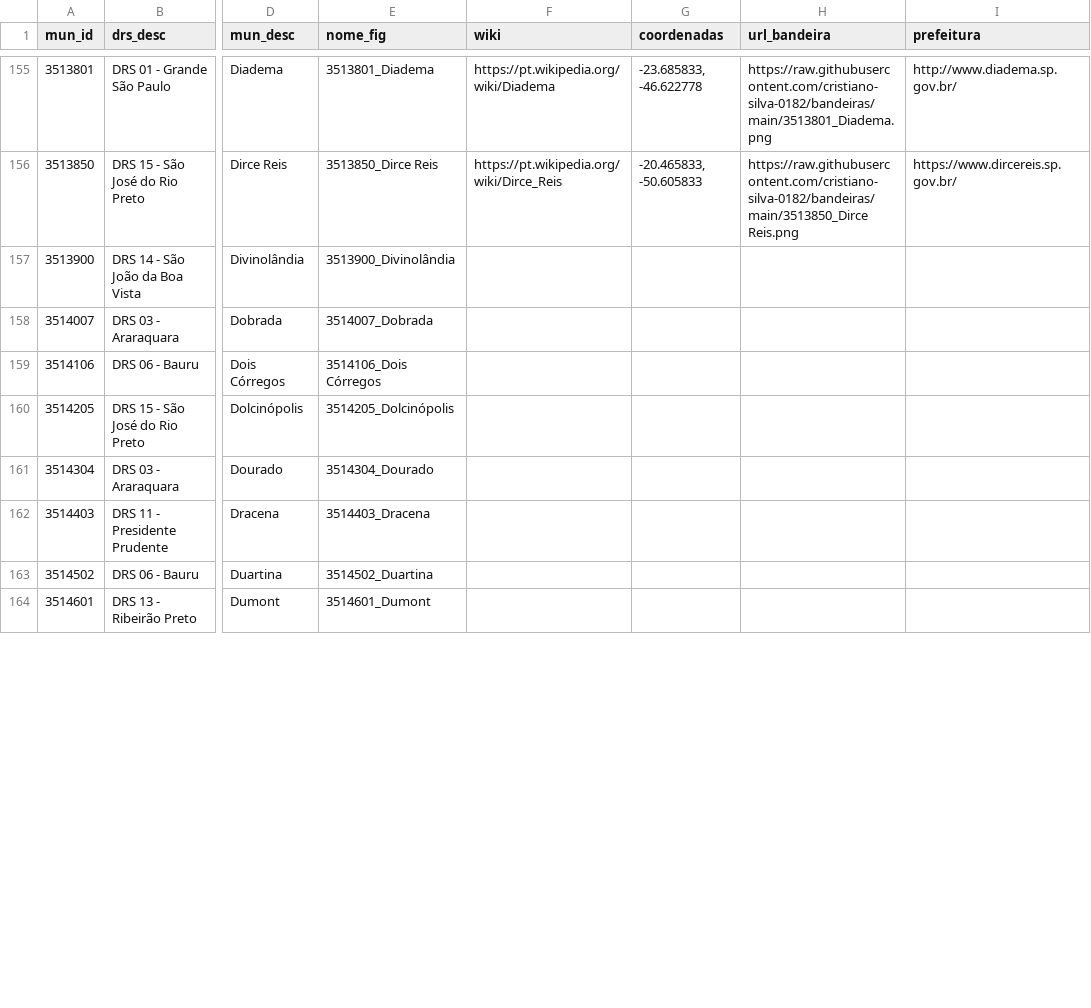
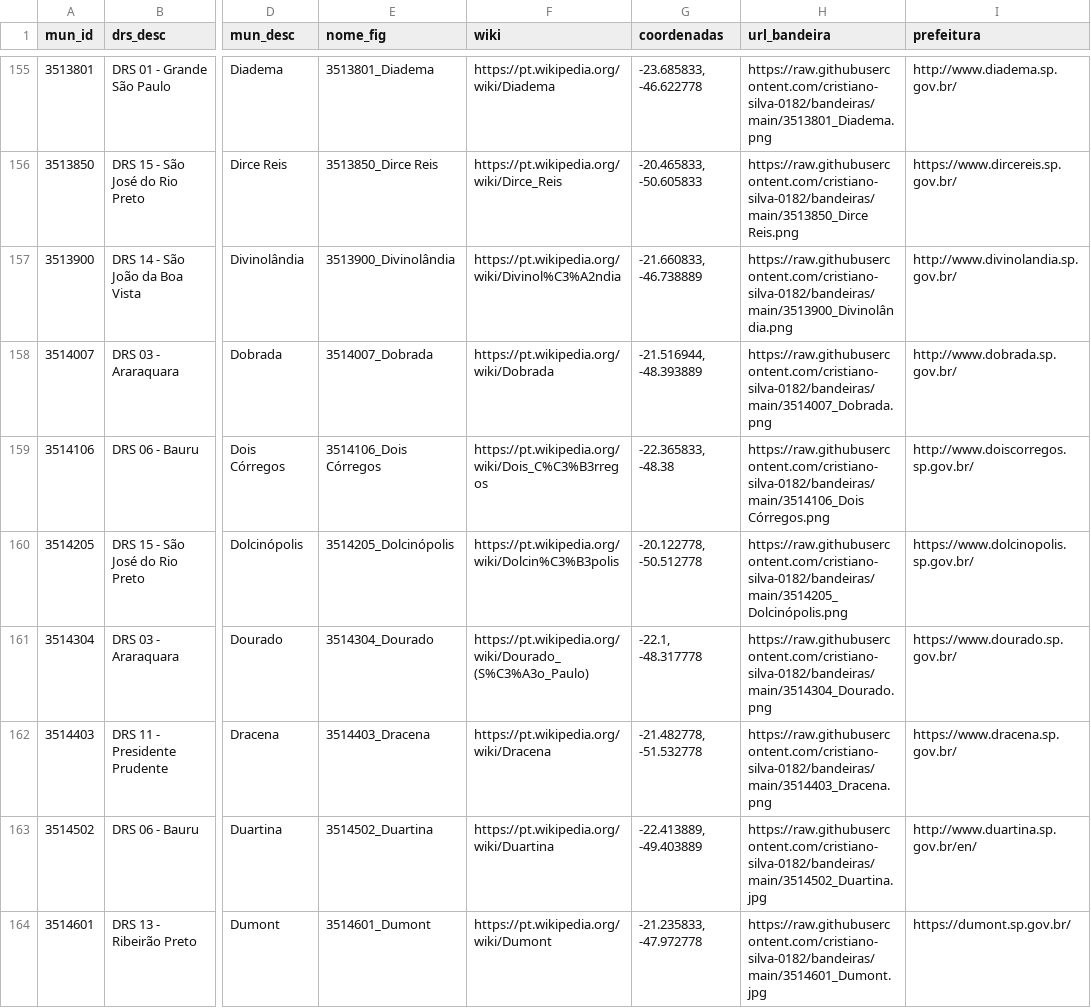
Before and after one commit to cristiano-silva-0182/bandeiras, a CSV file: municipios_SP.csv, drawn as a sheet; only a part is shown, gaps mark what is left out; the diff covers the shown part only; the diff names each change by its address in the sheet, - before the commit and + after, or states it on an @@ line.

```diff
--- a/municipios_SP.csv
+++ b/municipios_SP.csv
-F157 (wiki): (empty)
+F157 (wiki): https://pt.wikipedia.org/wiki/Divinol%C3%A2ndia
-G157 (coordenadas): (empty)
+G157 (coordenadas): -21.660833, -46.738889
-H157 (url_bandeira): (empty)
+H157 (url_bandeira): https://raw.githubusercontent.com/cristiano-silva-0182/bandeiras/main/3513900_Divinolândia.png
-I157 (prefeitura): (empty)
+I157 (prefeitura): http://www.divinolandia.sp.gov.br/
-F158 (wiki): (empty)
+F158 (wiki): https://pt.wikipedia.org/wiki/Dobrada
-G158 (coordenadas): (empty)
+G158 (coordenadas): -21.516944, -48.393889
-H158 (url_bandeira): (empty)
+H158 (url_bandeira): https://raw.githubusercontent.com/cristiano-silva-0182/bandeiras/main/3514007_Dobrada.png
-I158 (prefeitura): (empty)
+I158 (prefeitura): http://www.dobrada.sp.gov.br/
-F159 (wiki): (empty)
+F159 (wiki): https://pt.wikipedia.org/wiki/Dois_C%C3%B3rregos
-G159 (coordenadas): (empty)
+G159 (coordenadas): -22.365833, -48.38
-H159 (url_bandeira): (empty)
+H159 (url_bandeira): https://raw.githubusercontent.com/cristiano-silva-0182/bandeiras/main/3514106_Dois Córregos.png
-I159 (prefeitura): (empty)
+I159 (prefeitura): http://www.doiscorregos.sp.gov.br/
-F160 (wiki): (empty)
+F160 (wiki): https://pt.wikipedia.org/wiki/Dolcin%C3%B3polis
-G160 (coordenadas): (empty)
+G160 (coordenadas): -20.122778, -50.512778
-H160 (url_bandeira): (empty)
+H160 (url_bandeira): https://raw.githubusercontent.com/cristiano-silva-0182/bandeiras/main/3514205_Dolcinópolis.png
-I160 (prefeitura): (empty)
+I160 (prefeitura): https://www.dolcinopolis.sp.gov.br/
-F161 (wiki): (empty)
+F161 (wiki): https://pt.wikipedia.org/wiki/Dourado_(S%C3%A3o_Paulo)
-G161 (coordenadas): (empty)
+G161 (coordenadas): -22.1, -48.317778
-H161 (url_bandeira): (empty)
+H161 (url_bandeira): https://raw.githubusercontent.com/cristiano-silva-0182/bandeiras/main/3514304_Dourado.png
-I161 (prefeitura): (empty)
+I161 (prefeitura): https://www.dourado.sp.gov.br/
-F162 (wiki): (empty)
+F162 (wiki): https://pt.wikipedia.org/wiki/Dracena
-G162 (coordenadas): (empty)
+G162 (coordenadas): -21.482778, -51.532778
-H162 (url_bandeira): (empty)
+H162 (url_bandeira): https://raw.githubusercontent.com/cristiano-silva-0182/bandeiras/main/3514403_Dracena.png
-I162 (prefeitura): (empty)
+I162 (prefeitura): https://www.dracena.sp.gov.br/
-F163 (wiki): (empty)
+F163 (wiki): https://pt.wikipedia.org/wiki/Duartina
-G163 (coordenadas): (empty)
+G163 (coordenadas): -22.413889, -49.403889
-H163 (url_bandeira): (empty)
+H163 (url_bandeira): https://raw.githubusercontent.com/cristiano-silva-0182/bandeiras/main/3514502_Duartina.jpg
-I163 (prefeitura): (empty)
+I163 (prefeitura): http://www.duartina.sp.gov.br/en/
-F164 (wiki): (empty)
+F164 (wiki): https://pt.wikipedia.org/wiki/Dumont
-G164 (coordenadas): (empty)
+G164 (coordenadas): -21.235833, -47.972778
-H164 (url_bandeira): (empty)
+H164 (url_bandeira): https://raw.githubusercontent.com/cristiano-silva-0182/bandeiras/main/3514601_Dumont.jpg
-I164 (prefeitura): (empty)
+I164 (prefeitura): https://dumont.sp.gov.br/
```
Also changed, not shown: 28 edited cells elsewhere in this file, 15 other files.
